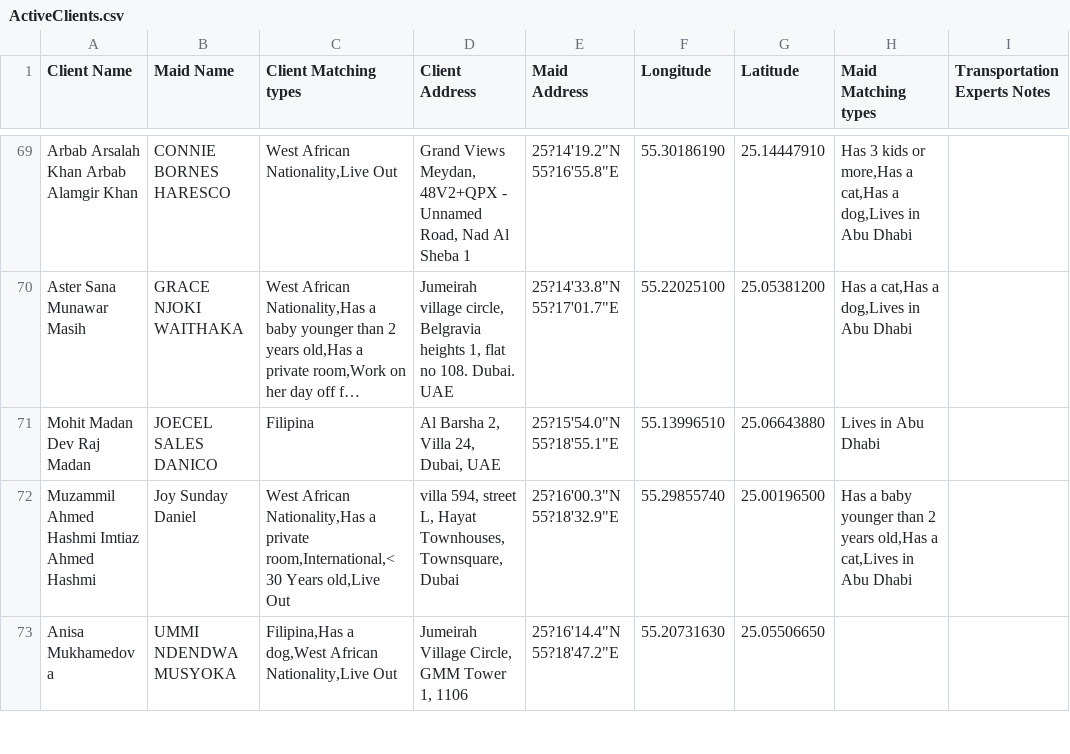
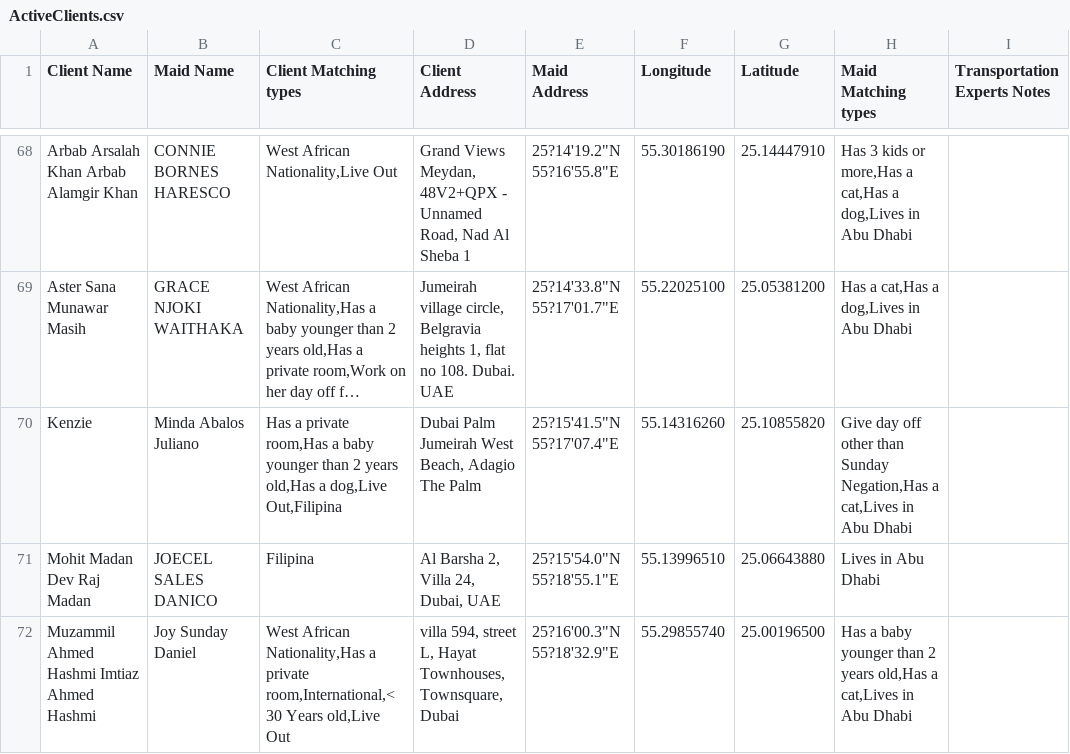
Before and after one commit to charbelchdid/map, a CSV file: ActiveClients.csv, drawn as a sheet; only a part is shown, gaps mark what is left out; the shorter side is filled out with more unchanged rows; long unchanged cells end in …; the diff covers the shown part only; the diff names each change by its address in the sheet, - before the commit and + after, or states it on an @@ line.

Commit message:
Update Live-out Clients Tracking   AVAILABLE CSV on 2025-06-23T21:52:46.051Z

```diff
--- a/ActiveClients.csv
+++ b/ActiveClients.csv
+row 70: Kenzie | Minda Abalos Juliano | Has a private room,Has a baby younger than 2 years old,Has a dog,Live Out,Filipina | Dubai Palm Jumeirah West Beach, Adagio The Palm | 25?15'41.5"N 55?17'07.4"E | 55.14316260 | 25.10855820 | Give day off other than Sunday Negation,Has a cat,Lives in Abu Dhabi
```
Also changed, not shown: 7 added rows, 9 removed rows and 4 edited cells elsewhere in this file.
